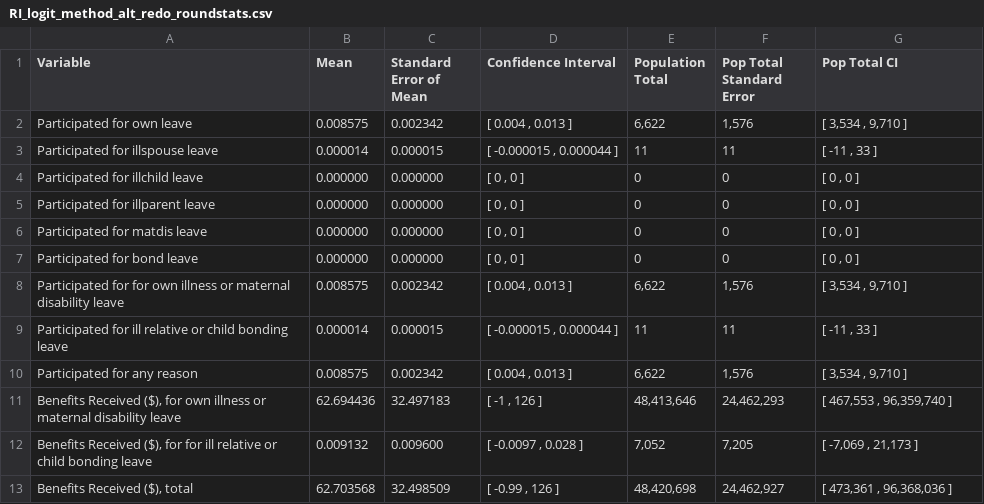
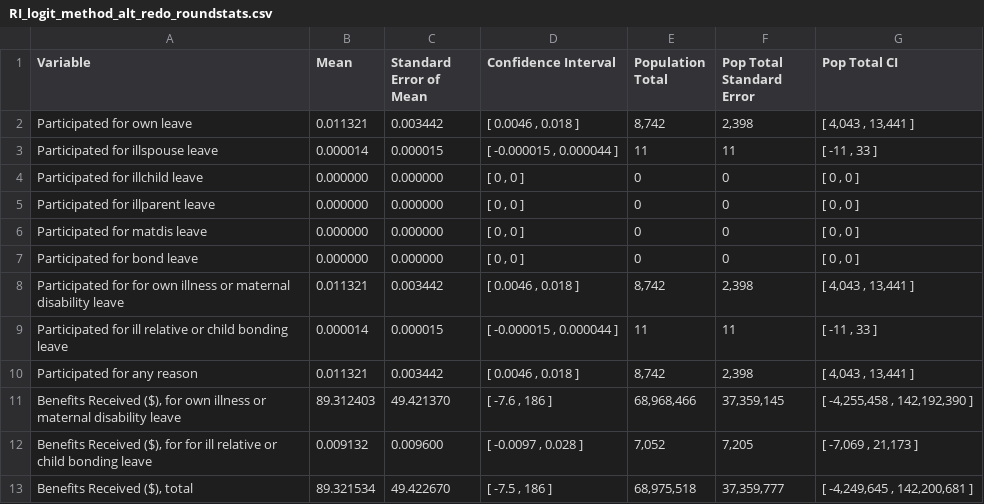
Before and after one commit to Luke-Patterson/microsim_R, a CSV file: output/RI_logit_method_alt_redo_roundstats.csv, drawn as a sheet.

```diff
--- a/output/RI_logit_method_alt_redo_roundstats.csv
+++ b/output/RI_logit_method_alt_redo_roundstats.csv
@@ -1,3 +1,3 @@
 "Variable","Mean","Standard Error of Mean","Confidence Interval","Population Total","Pop Total Standard Error","Pop Total CI"
-"Participated for own leave"," 0.008575"," 0.002342","[ 0.004 , 0.013 ]","     6,622","     1,576","[ 3,534 , 9,710 ]"
+"Participated for own leave"," 0.011321"," 0.003442","[ 0.0046 , 0.018 ]","     8,742","     2,398","[ 4,043 , 13,441 ]"
 "Participated for illspouse leave"," 0.000014"," 0.000015","[ -0.000015 , 0.000044 ]","        11","        11","[ -11 , 33 ]"
@@ -7,7 +7,7 @@
 "Participated for bond leave"," 0.000000"," 0.000000","[ 0 , 0 ]","         0","         0","[ 0 , 0 ]"
-"Participated for  for own illness or maternal disability leave"," 0.008575"," 0.002342","[ 0.004 , 0.013 ]","     6,622","     1,576","[ 3,534 , 9,710 ]"
+"Participated for  for own illness or maternal disability leave"," 0.011321"," 0.003442","[ 0.0046 , 0.018 ]","     8,742","     2,398","[ 4,043 , 13,441 ]"
 "Participated for ill relative or child bonding leave"," 0.000014"," 0.000015","[ -0.000015 , 0.000044 ]","        11","        11","[ -11 , 33 ]"
-"Participated for any reason"," 0.008575"," 0.002342","[ 0.004 , 0.013 ]","     6,622","     1,576","[ 3,534 , 9,710 ]"
-"Benefits Received ($), for own illness or maternal disability leave","62.694436","32.497183","[ -1 , 126 ]","48,413,646","24,462,293","[ 467,553 , 96,359,740 ]"
+"Participated for any reason"," 0.011321"," 0.003442","[ 0.0046 , 0.018 ]","     8,742","     2,398","[ 4,043 , 13,441 ]"
+"Benefits Received ($), for own illness or maternal disability leave","89.312403","49.421370","[ -7.6 , 186 ]","68,968,466","37,359,145","[ -4,255,458 , 142,192,390 ]"
 "Benefits Received ($), for for ill relative or child bonding leave"," 0.009132"," 0.009600","[ -0.0097 , 0.028 ]","     7,052","     7,205","[ -7,069 , 21,173 ]"
-"Benefits Received ($), total","62.703568","32.498509","[ -0.99 , 126 ]","48,420,698","24,462,927","[ 473,361 , 96,368,036 ]"
+"Benefits Received ($), total","89.321534","49.422670","[ -7.5 , 186 ]","68,975,518","37,359,777","[ -4,249,645 , 142,200,681 ]"
```
Also changed, not shown: output/RI_KNN1_method_alt_redo_rawstats.csv, output/RI_KNN1_method_alt_redo_roundstats.csv, 11 other files.
